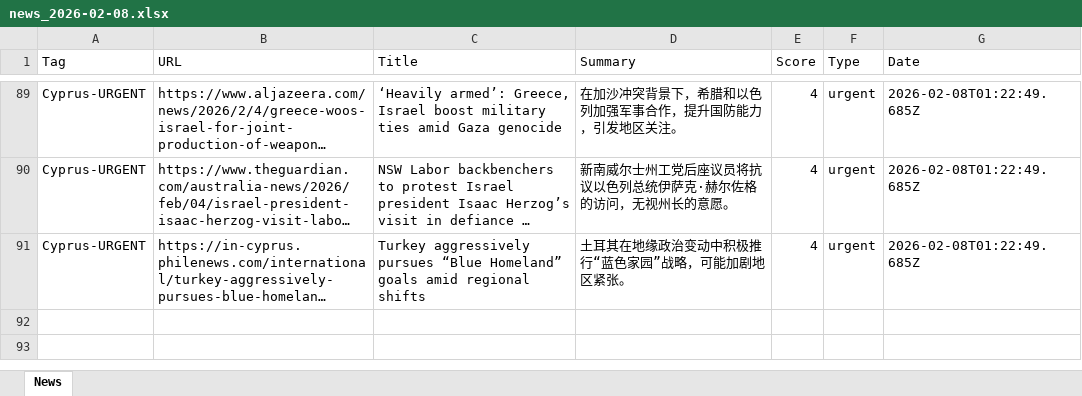
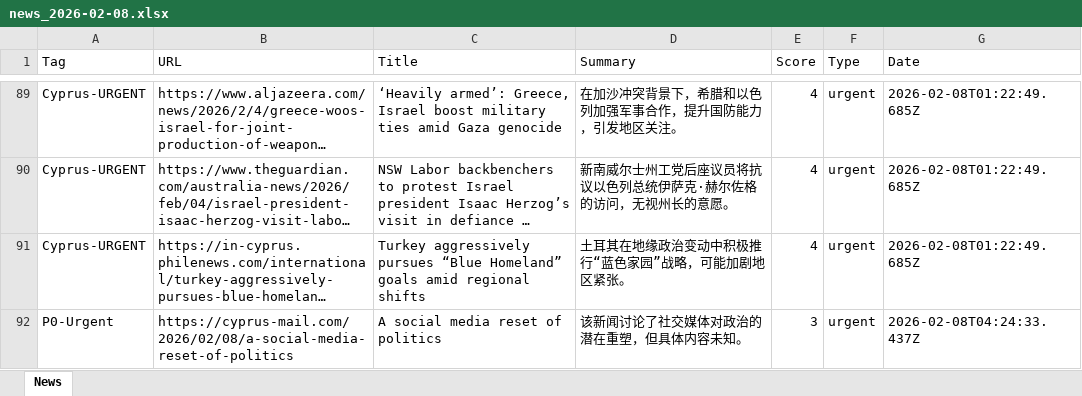
Before and after one commit to FireTigerStudio/-InoreaderAI, an Excel workbook: data/news_2026-02-08.xlsx, sheet News, drawn as a sheet; only a part is shown, gaps mark what is left out; long unchanged cells end in …; values as stored, in another font and other column widths than the file's, no borders; the diff names each change by its address in the sheet, - before the commit and + after, or states it on an @@ line.

```diff
--- a/data/news_2026-02-08.xlsx (sheet News)
+++ b/data/news_2026-02-08.xlsx (sheet News)
+row 92: P0-Urgent | https://cyprus-mail.com/2026/02/08/a-social-media-reset-of-politics | A social media reset of politics | 该新闻讨论了社交媒体对政治的潜在重塑，但具体内容未知。 | 3 | urgent | 2026-02-08T04:24:33.437Z
```
Also changed, not shown: docs/data/news_2026-02-08.xlsx, 2 other files.
